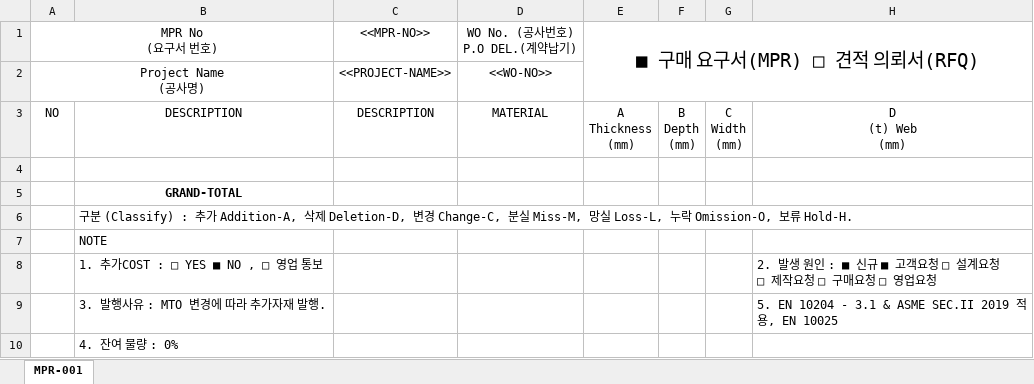
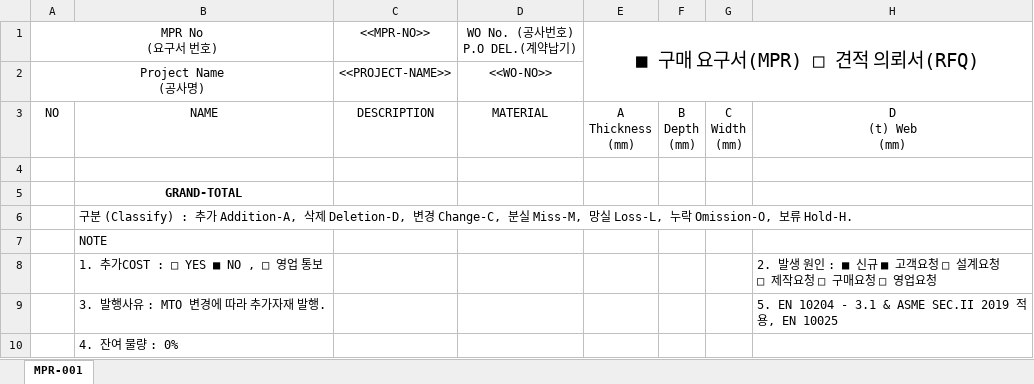
Before and after one commit to phamtuandatt/DLHI_Management, an Excel workbook: MPR_Managerment/Templates/mpr_template.xlsx, sheet MPR-001, drawn as a sheet; only a part is shown; values as stored, in another font and other column widths than the file's, no borders; the diff names each change by its address in the sheet, - before the commit and + after, or states it on an @@ line.

```diff
--- a/MPR_Managerment/Templates/mpr_template.xlsx (sheet MPR-001)
+++ b/MPR_Managerment/Templates/mpr_template.xlsx (sheet MPR-001)
-B3: DESCRIPTION
+B3: NAME
```
Also changed, not shown: 1 other file.
